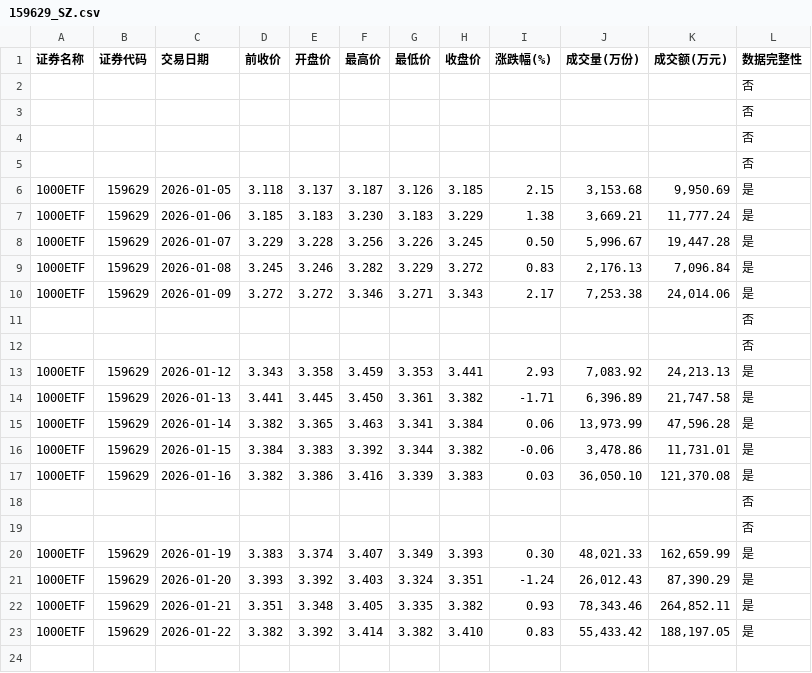
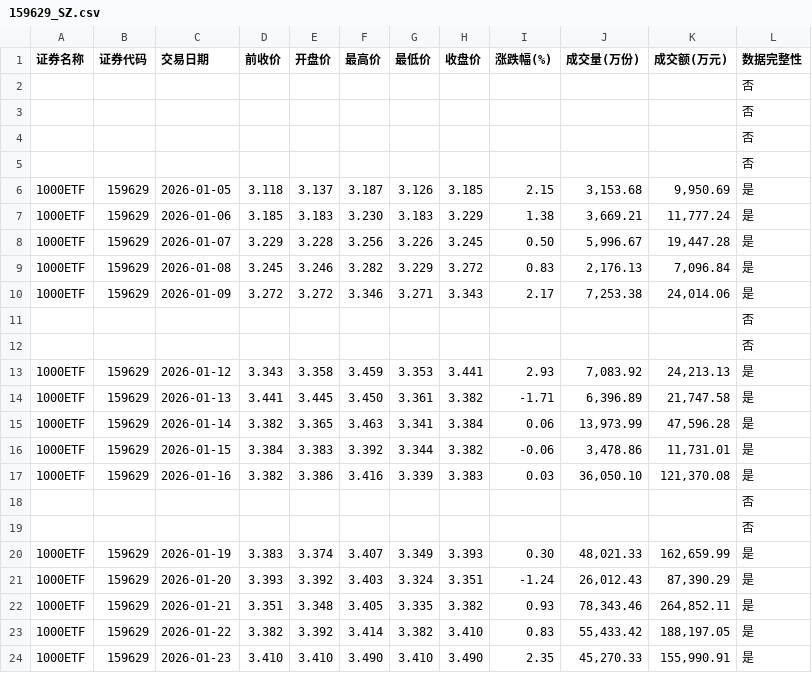
Before and after one commit to t233hao/data, a CSV file: 159629_SZ.csv, drawn as a sheet; the diff names each change by its address in the sheet, - before the commit and + after, or states it on an @@ line.

```diff
--- a/159629_SZ.csv
+++ b/159629_SZ.csv
+row 24: 1000ETF | 159629 | 2026-01-23 | 3.410 | 3.410 | 3.490 | 3.410 | 3.490 | 2.35 | 45,270.33 | 155,990.91 | 是
```
Also changed, not shown: 159845_SZ.csv, 159919_SZ.csv, 10 other files.
